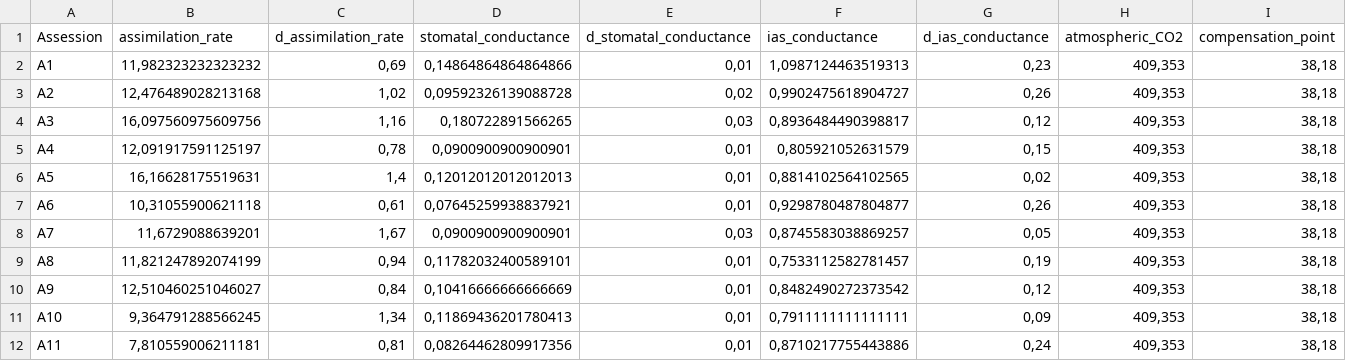
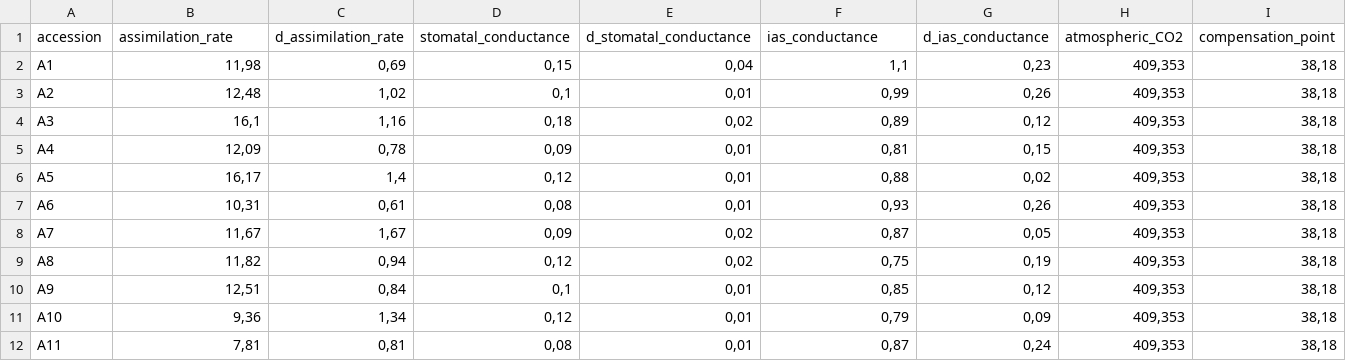
Before and after one commit to andreas-stillits/CarbonFixationModel1D, a CSV file: data/raw_data/watered_dataset_Momayyezi_et_al_2022.csv, drawn as a sheet; only a part is shown; the diff names each change by its address in the sheet, - before the commit and + after, or states it on an @@ line.

Commit message:
Fixed misentries in the quoted Momayyezi data. Because errors are propagated in a simulated manner to handle non-gaussian distributions, outcomes of tau,gamma estimation will have slight variations between executions of datareader_Momayyezi2022.ipynb

```diff
--- a/data/raw_data/watered_dataset_Momayyezi_et_al_2022.csv
+++ b/data/raw_data/watered_dataset_Momayyezi_et_al_2022.csv
-A1: Assession
+A1: accession
-B2 (assimilation_rate): 11,982323232323232
+B2 (assimilation_rate): 11,98
-D2 (stomatal_conductance): 0,14864864864864866
+D2 (stomatal_conductance): 0,15
-E2 (d_stomatal_conductance): 0,01
+E2 (d_stomatal_conductance): 0,04
-F2 (ias_conductance): 1,0987124463519313
+F2 (ias_conductance): 1,1
-B3 (assimilation_rate): 12,476489028213168
+B3 (assimilation_rate): 12,48
-D3 (stomatal_conductance): 0,09592326139088728
+D3 (stomatal_conductance): 0,1
-E3 (d_stomatal_conductance): 0,02
+E3 (d_stomatal_conductance): 0,01
-F3 (ias_conductance): 0,9902475618904727
+F3 (ias_conductance): 0,99
-B4 (assimilation_rate): 16,097560975609756
+B4 (assimilation_rate): 16,1
-D4 (stomatal_conductance): 0,180722891566265
+D4 (stomatal_conductance): 0,18
-E4 (d_stomatal_conductance): 0,03
+E4 (d_stomatal_conductance): 0,02
-F4 (ias_conductance): 0,8936484490398817
+F4 (ias_conductance): 0,89
-B5 (assimilation_rate): 12,091917591125197
+B5 (assimilation_rate): 12,09
-D5 (stomatal_conductance): 0,0900900900900901
+D5 (stomatal_conductance): 0,09
-F5 (ias_conductance): 0,805921052631579
+F5 (ias_conductance): 0,81
-B6 (assimilation_rate): 16,16628175519631
+B6 (assimilation_rate): 16,17
-D6 (stomatal_conductance): 0,12012012012012013
+D6 (stomatal_conductance): 0,12
-F6 (ias_conductance): 0,8814102564102565
+F6 (ias_conductance): 0,88
-B7 (assimilation_rate): 10,31055900621118
+B7 (assimilation_rate): 10,31
-D7 (stomatal_conductance): 0,07645259938837921
+D7 (stomatal_conductance): 0,08
-F7 (ias_conductance): 0,9298780487804877
+F7 (ias_conductance): 0,93
-B8 (assimilation_rate): 11,6729088639201
+B8 (assimilation_rate): 11,67
-D8 (stomatal_conductance): 0,0900900900900901
+D8 (stomatal_conductance): 0,09
-E8 (d_stomatal_conductance): 0,03
+E8 (d_stomatal_conductance): 0,02
-F8 (ias_conductance): 0,8745583038869257
+F8 (ias_conductance): 0,87
-B9 (assimilation_rate): 11,821247892074199
+B9 (assimilation_rate): 11,82
-D9 (stomatal_conductance): 0,11782032400589101
+D9 (stomatal_conductance): 0,12
-E9 (d_stomatal_conductance): 0,01
+E9 (d_stomatal_conductance): 0,02
-F9 (ias_conductance): 0,7533112582781457
+F9 (ias_conductance): 0,75
-B10 (assimilation_rate): 12,510460251046027
+B10 (assimilation_rate): 12,51
-D10 (stomatal_conductance): 0,10416666666666669
+D10 (stomatal_conductance): 0,1
-F10 (ias_conductance): 0,8482490272373542
+F10 (ias_conductance): 0,85
-B11 (assimilation_rate): 9,364791288566245
+B11 (assimilation_rate): 9,36
-D11 (stomatal_conductance): 0,11869436201780413
+D11 (stomatal_conductance): 0,12
-F11 (ias_conductance): 0,7911111111111111
+F11 (ias_conductance): 0,79
-B12 (assimilation_rate): 7,810559006211181
+B12 (assimilation_rate): 7,81
-D12 (stomatal_conductance): 0,08264462809917356
+D12 (stomatal_conductance): 0,08
-F12 (ias_conductance): 0,8710217755443886
+F12 (ias_conductance): 0,87
```
Also changed, not shown: data/raw_data/dehydrated_dataset_Momayyezi_et_al_2022.csv, data/saved_data/Momayyezi2022_dehydrated.csv, 8 other files.
